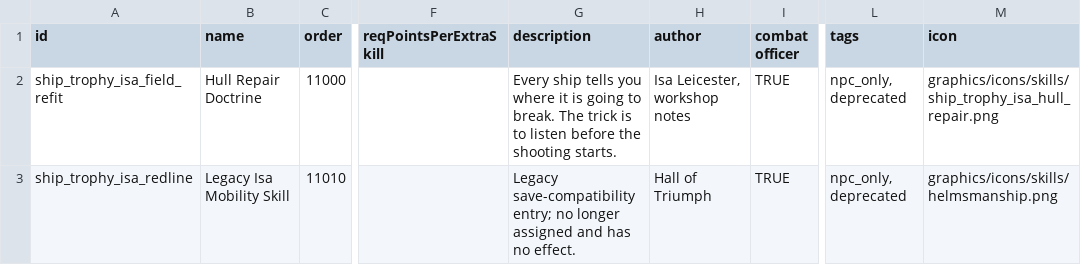
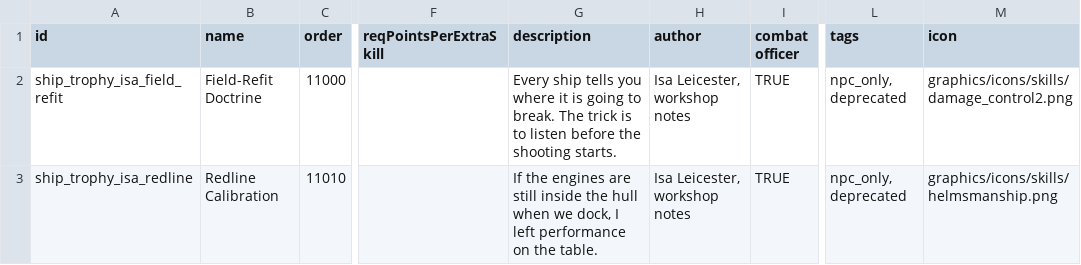
Before and after one commit to c4tntnitro-netizen/ship-trophy-room, a CSV file: data/characters/skills/skill_data.csv, drawn as a sheet; only a part is shown, gaps mark what is left out; the diff names each change by its address in the sheet, - before the commit and + after, or states it on an @@ line.

Commit message:
Restore Isa's original officer skills

```diff
--- a/data/characters/skills/skill_data.csv
+++ b/data/characters/skills/skill_data.csv
-B2 (name): Hull Repair Doctrine
+B2 (name): Field-Refit Doctrine
-M2 (icon): graphics/icons/skills/ship_trophy_isa_hull_repair.png
+M2 (icon): graphics/icons/skills/damage_control2.png
-B3 (name): Legacy Isa Mobility Skill
+B3 (name): Redline Calibration
-G3 (description): Legacy save-compatibility entry; no longer assigned and has no effect.
+G3 (description): If the engines are still inside the hull when we dock, I left performance on the table.
-H3 (author): Hall of Triumph
+H3 (author): Isa Leicester, workshop notes
```
Also changed, not shown: 6 other files.
